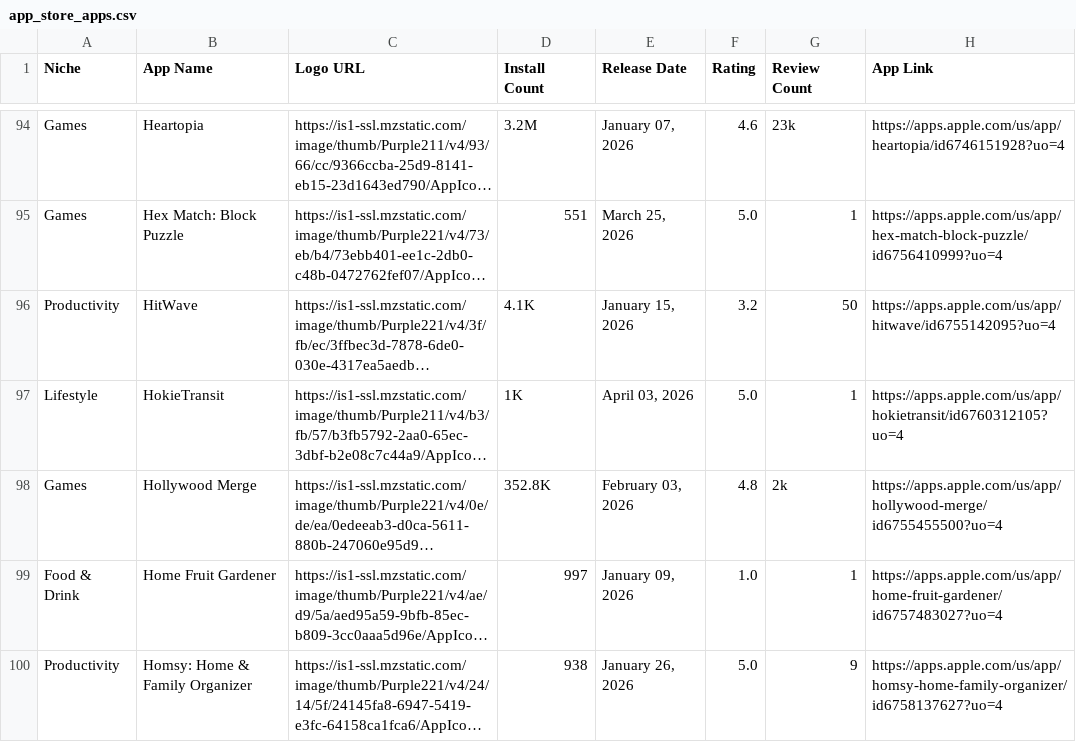
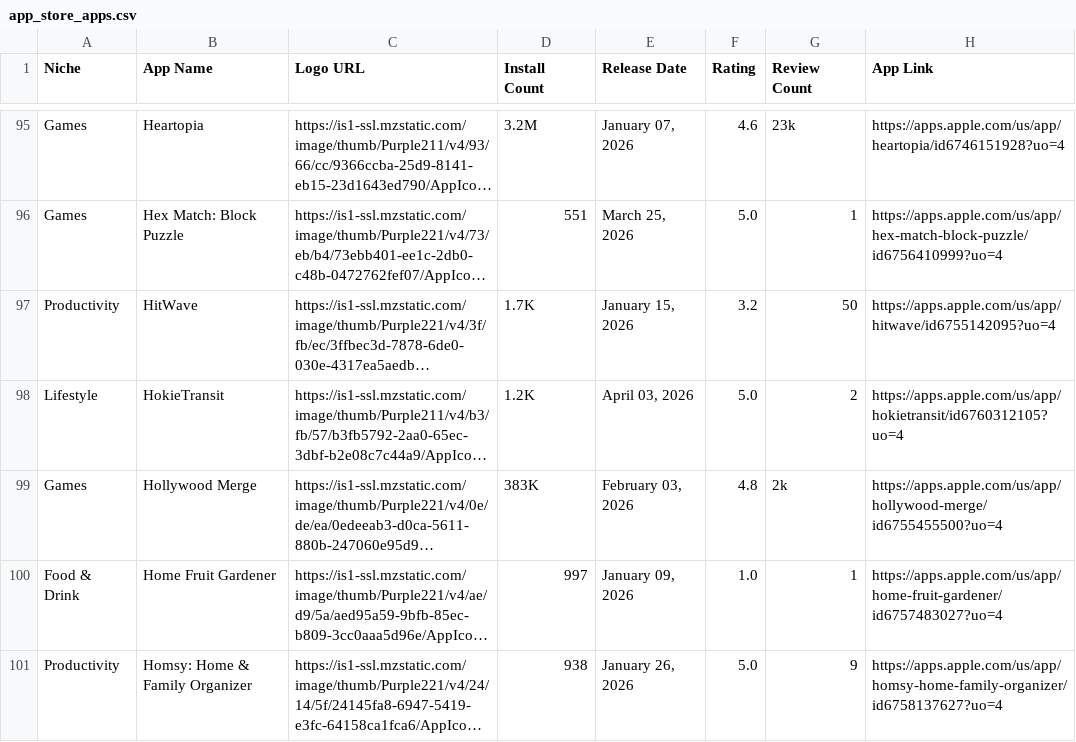
Before and after one commit to zakariaferzazi/automations_saso, a CSV file: app_store_apps.csv, drawn as a sheet; only a part is shown, gaps mark what is left out; long unchanged cells end in …; addresses are those after the commit; the diff covers the shown part only; the diff names each change by its address in the sheet, - before the commit and + after, or states it on an @@ line.

```diff
--- a/app_store_apps.csv
+++ b/app_store_apps.csv
-D97 (Install Count): 4.1K
+D97 (Install Count): 1.7K
-D98 (Install Count): 1K
+D98 (Install Count): 1.2K
-G98 (Review Count): 1
+G98 (Review Count): 2
-D99 (Install Count): 352.8K
+D99 (Install Count): 383K
```
Also changed, not shown: 1 added row and 93 edited cells elsewhere in this file.
